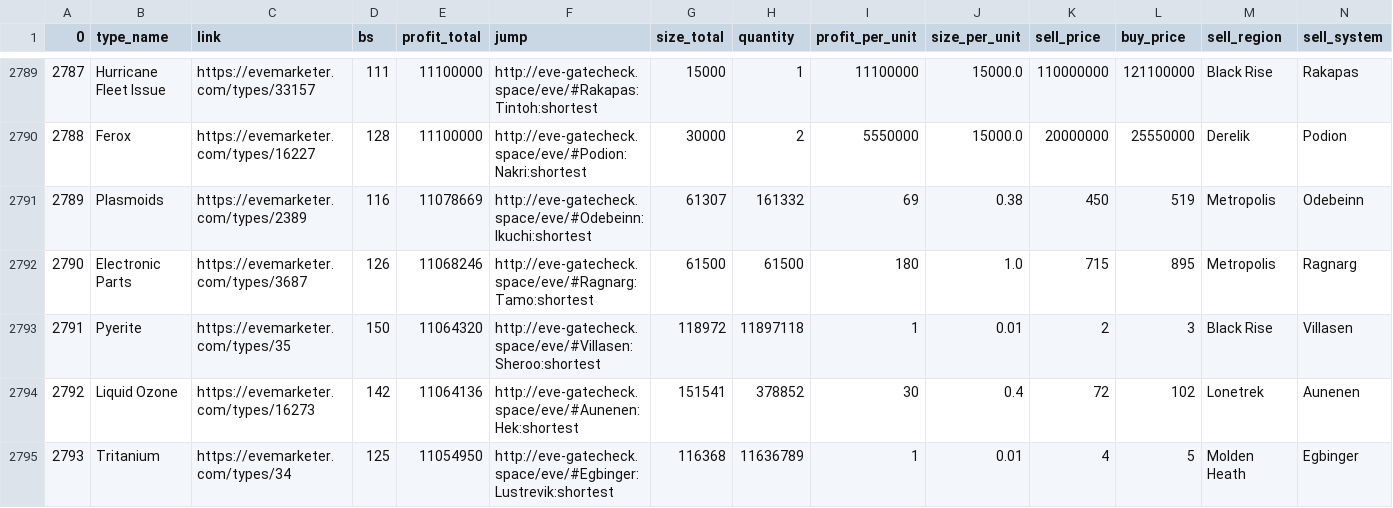
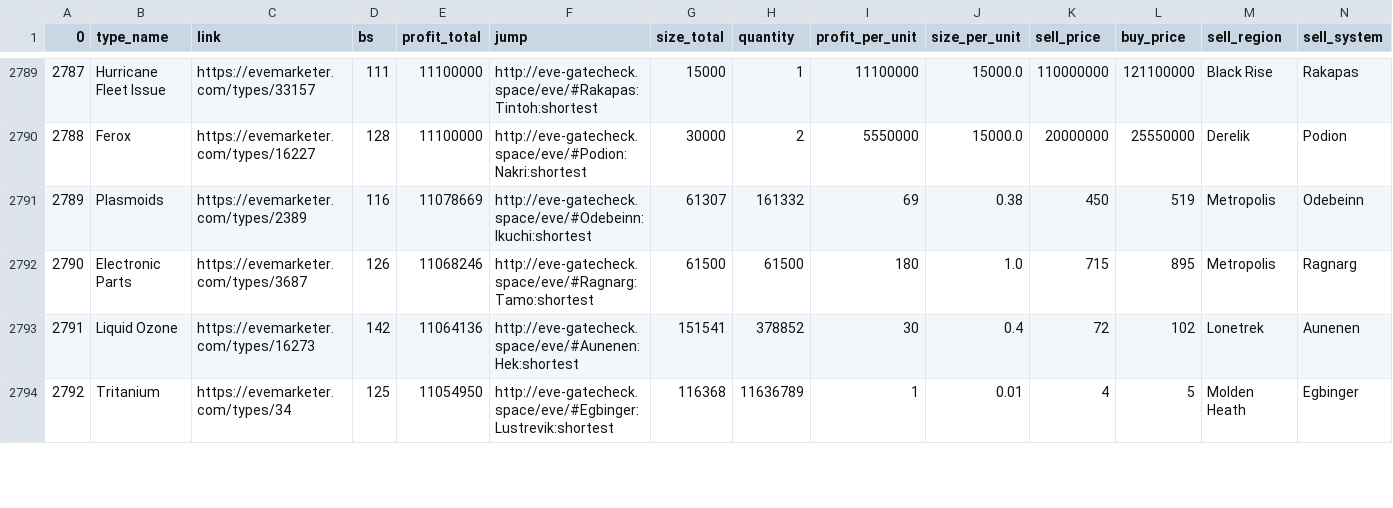
Before and after one commit to eziasolsk0/EVETrader, a CSV file: trades.csv, drawn as a sheet; only a part is shown, gaps mark what is left out; removed rows and columns are numbered as before the commit, all else as after; rows hold the shown columns only; the diff covers the shown part only; the diff names each change by its address in the sheet, - before the commit and + after, or states it on an @@ line.

Commit message:
..

```diff
--- a/trades.csv
+++ b/trades.csv
@@ column A (0) renumbered between rows 1717 and 2794 @@
-row 2793: 2791 | Pyerite | https://evemarketer.com/types/35 | 150 | 11064320 | http://eve-gatecheck.space/eve/#Villasen:Sheroo:shortest | 118972 | 11897118 | 1 | 0.01 | 2 | 3 | Black Rise | Villasen
```
Also changed, not shown: 2 added rows, 1 removed row and 3 moved rows elsewhere in this file.
